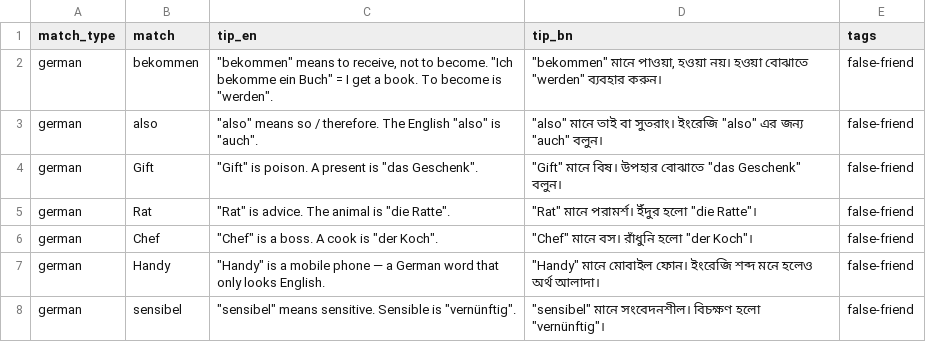
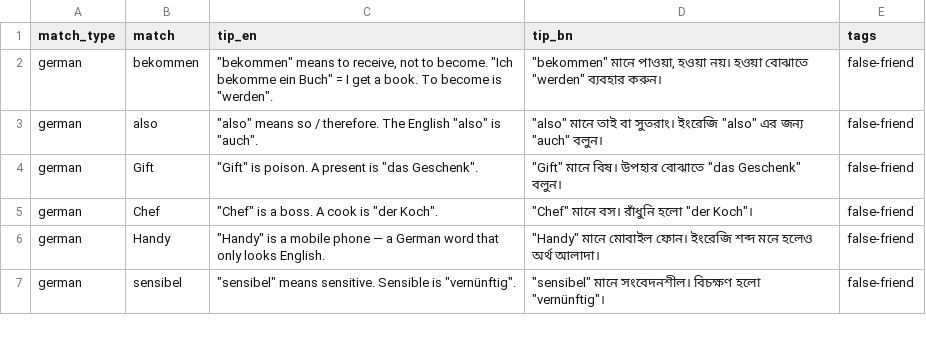
Before and after one commit to MdRahmatUllah/DeutschPlan, a CSV file: content/interference_tips.csv, drawn as a sheet; only a part is shown; the diff names each change by its address in the sheet, - before the commit and + after, or states it on an @@ line.

```diff
--- a/content/interference_tips.csv
+++ b/content/interference_tips.csv
-row 5: german | Rat | "Rat" is advice. The animal is "die Ratte". | "Rat" মানে পরামর্শ। ইঁদুর হলো "die Ratte"। | false-friend
```
Also changed, not shown: 10 other files.
